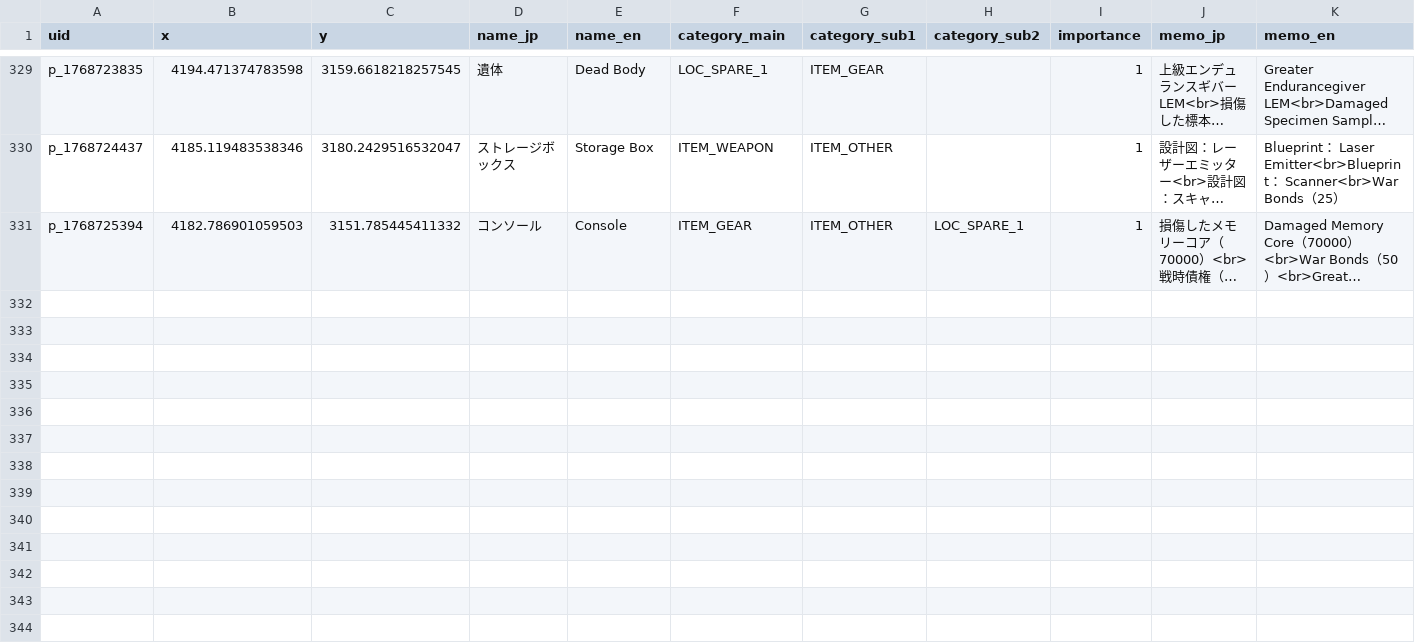
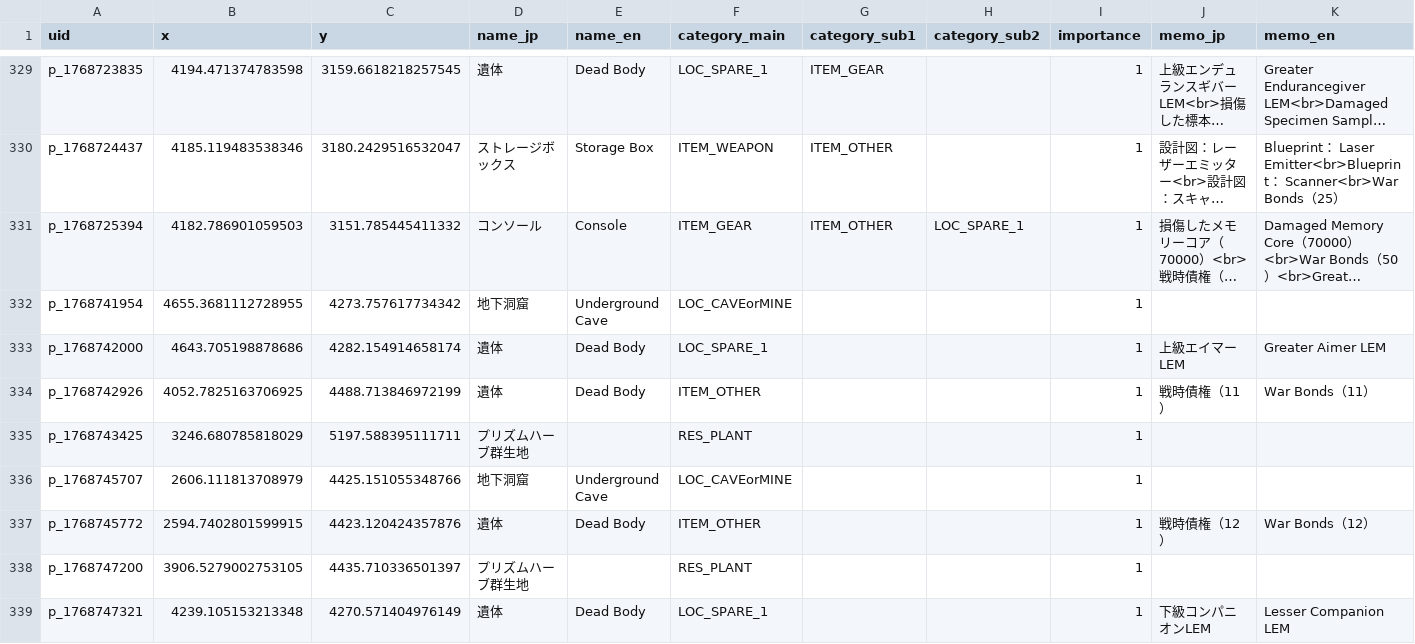
Before and after one commit to lime0404forest-commits/map, a CSV file: games/StarRupture/None/master_data.csv, drawn as a sheet; only a part is shown, gaps mark what is left out; long unchanged cells end in …; the diff names each change by its address in the sheet, - before the commit and + after, or states it on an @@ line.

```diff
--- a/games/StarRupture/None/master_data.csv
+++ b/games/StarRupture/None/master_data.csv
+row 332: p_1768741954 | 4655.3681112728955 | 4273.757617734342 | 地下洞窟 | Underground Cave | LOC_CAVEorMINE |  |  | 1
+row 333: p_1768742000 | 4643.705198878686 | 4282.154914658174 | 遺体 | Dead Body | LOC_SPARE_1 |  |  | 1 | 上級エイマーLEM | Greater Aimer LEM
+row 334: p_1768742926 | 4052.7825163706925 | 4488.713846972199 | 遺体 | Dead Body | ITEM_OTHER |  |  | 1 | 戦時債権（11） | War Bonds（11）
+row 335: p_1768743425 | 3246.680785818029 | 5197.588395111711 | プリズムハーブ群生地 |  | RES_PLANT |  |  | 1
+row 336: p_1768745707 | 2606.111813708979 | 4425.151055348766 | 地下洞窟 | Underground Cave | LOC_CAVEorMINE |  |  | 1
+row 337: p_1768745772 | 2594.7402801599915 | 4423.120424357876 | 遺体 | Dead Body | ITEM_OTHER |  |  | 1 | 戦時債権（12） | War Bonds（12）
+row 338: p_1768747200 | 3906.5279002753105 | 4435.710336501397 | プリズムハーブ群生地 |  | RES_PLANT |  |  | 1
+row 339: p_1768747321 | 4239.105153213348 | 4270.571404976149 | 遺体 | Dead Body | LOC_SPARE_1 |  |  | 1 | 下級コンパニオンLEM | Lesser Companion LEM
```
Also changed, not shown: 2 other files.
